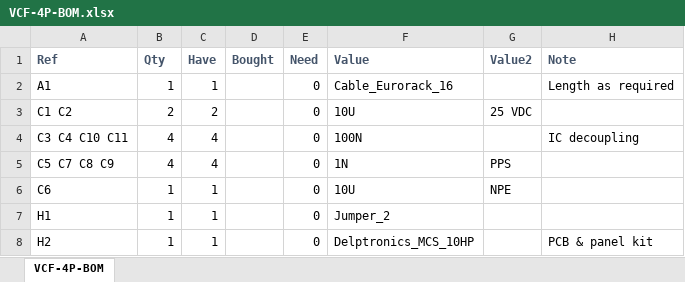
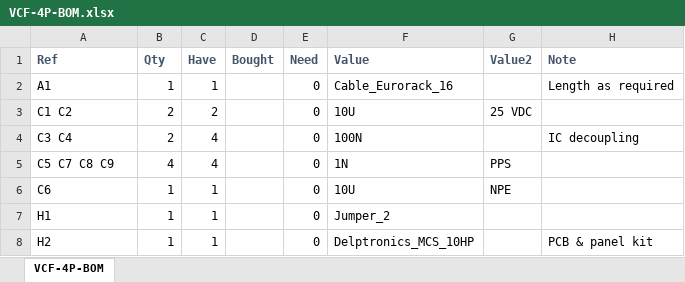
Before and after one commit to Len42/Synth, an Excel workbook: modules/VCF-4P/VCF-4P-BOM.xlsx, sheet VCF-4P-BOM, drawn as a sheet; only a part is shown; values as stored, in another font and other column widths than the file's, no borders; conditional formats not drawn; the diff names each change by its address in the sheet, - before the commit and + after, or states it on an @@ line.

Commit message:
VCF-4P - BOM update

```diff
--- a/modules/VCF-4P/VCF-4P-BOM.xlsx (sheet VCF-4P-BOM)
+++ b/modules/VCF-4P/VCF-4P-BOM.xlsx (sheet VCF-4P-BOM)
-A4 (Ref): C3 C4 C10 C11
+A4 (Ref): C3 C4
-B4 (Qty): 4
+B4 (Qty): 2
```
